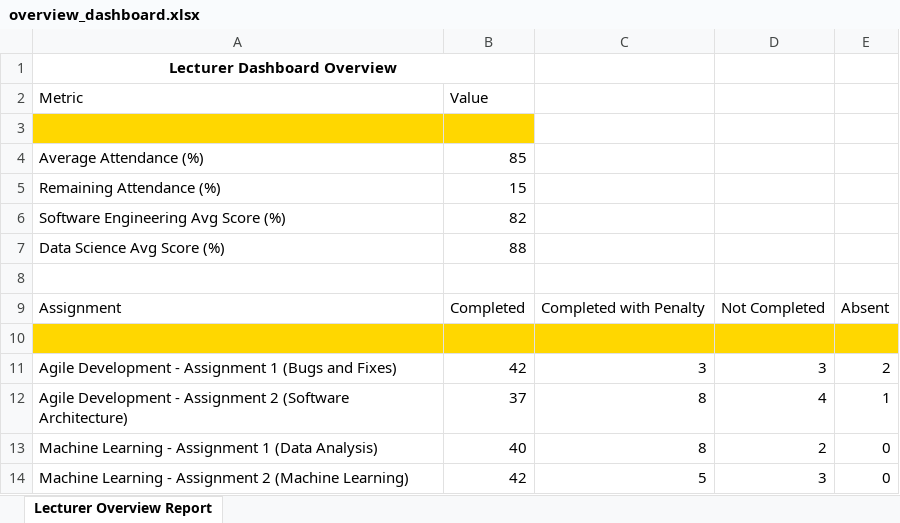
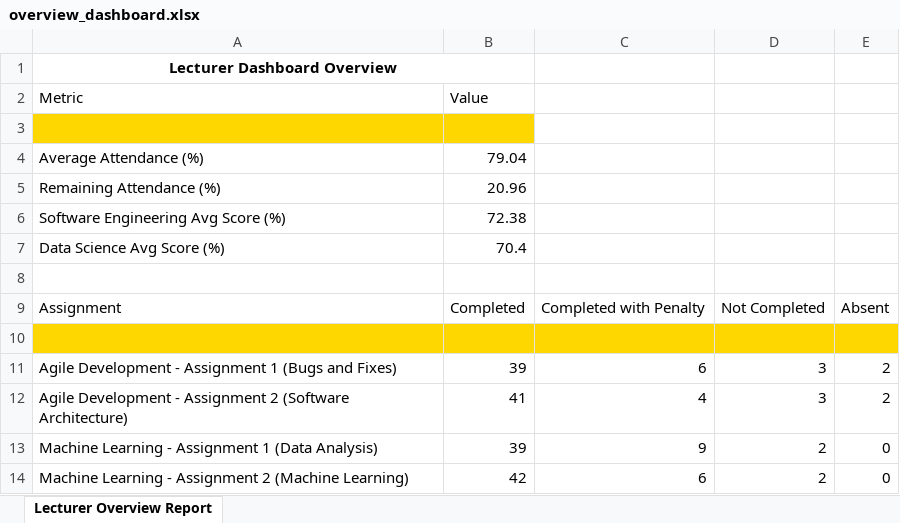
Before and after one commit to myv04/FYP, an Excel workbook: overview_dashboard.xlsx, sheet Lecturer Overview Report, drawn as a sheet; values as stored, in another font and other column widths than the file's, no borders; the diff names each change by its address in the sheet, - before the commit and + after, or states it on an @@ line.

Commit message:
lecturer side updates

```diff
--- a/overview_dashboard.xlsx (sheet Lecturer Overview Report)
+++ b/overview_dashboard.xlsx (sheet Lecturer Overview Report)
-B4: 85
+B4: 79.04
-B5: 15
+B5: 20.96
-B6: 82
+B6: 72.38
-B7: 88
+B7: 70.4
-B11: 42
+B11: 39
-C11: 3
+C11: 6
-B12: 37
+B12: 41
-C12: 8
+C12: 4
-D12: 4
+D12: 3
-E12: 1
+E12: 2
-B13: 40
+B13: 39
-C13: 8
+C13: 9
-C14: 5
+C14: 6
-D14: 3
+D14: 2
```
Also changed, not shown: student_attendance_insights.xlsx, 21 other files.
